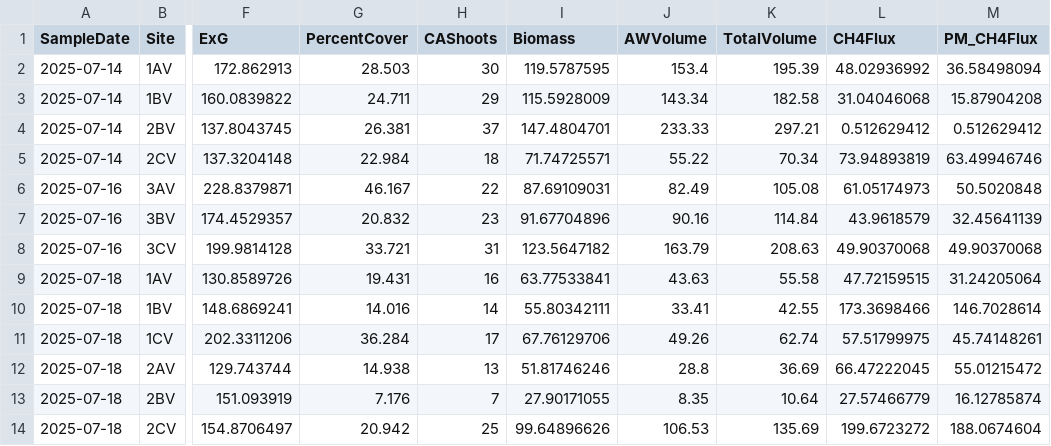
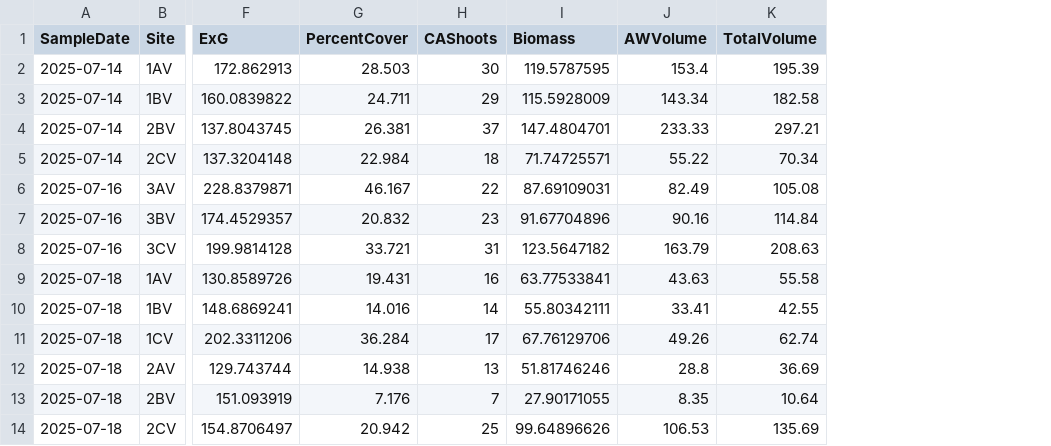
Before and after one commit to bab-lab/EmergentVegCH4, a CSV file: data/Data3_VegetationData.csv, drawn as a sheet; only a part is shown, gaps mark what is left out; the diff names each change by its address in the sheet, - before the commit and + after, or states it on an @@ line.

```diff
--- a/data/Data3_VegetationData.csv
+++ b/data/Data3_VegetationData.csv
-column L (CH4Flux), rows 2-14: 48.02936992 | 31.04046068 | 0.512629412 | 73.94893819 | 61.05174973 | 43.9618579 | 49.90370068 | 47.72159515 | 173.3698466 | 57.51799975 | 66.47222045 | 27.57466779 | 199.6723272
-column M (PM_CH4Flux), rows 2-14: 36.58498094 | 15.87904208 | 0.512629412 | 63.49946746 | 50.5020848 | 32.45641139 | 49.90370068 | 31.24205064 | 146.7028614 | 45.74148261 | 55.01215472 | 16.12785874 | 188.0674604
```
Also changed, not shown: data/Data2_BubbleTrapCH4.csv, data/Data4_EnvironmentalData.csv, 8 other files.
